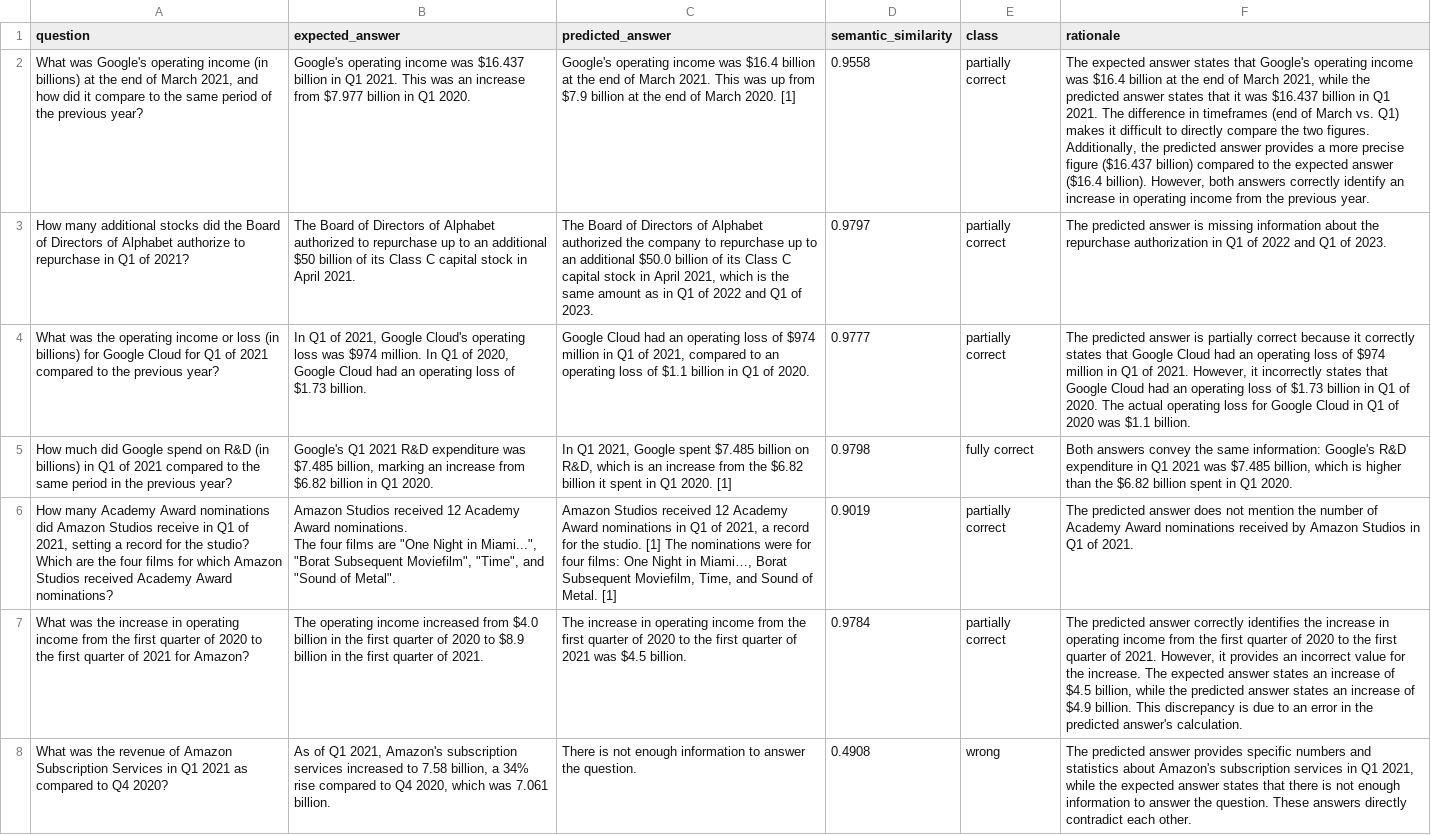
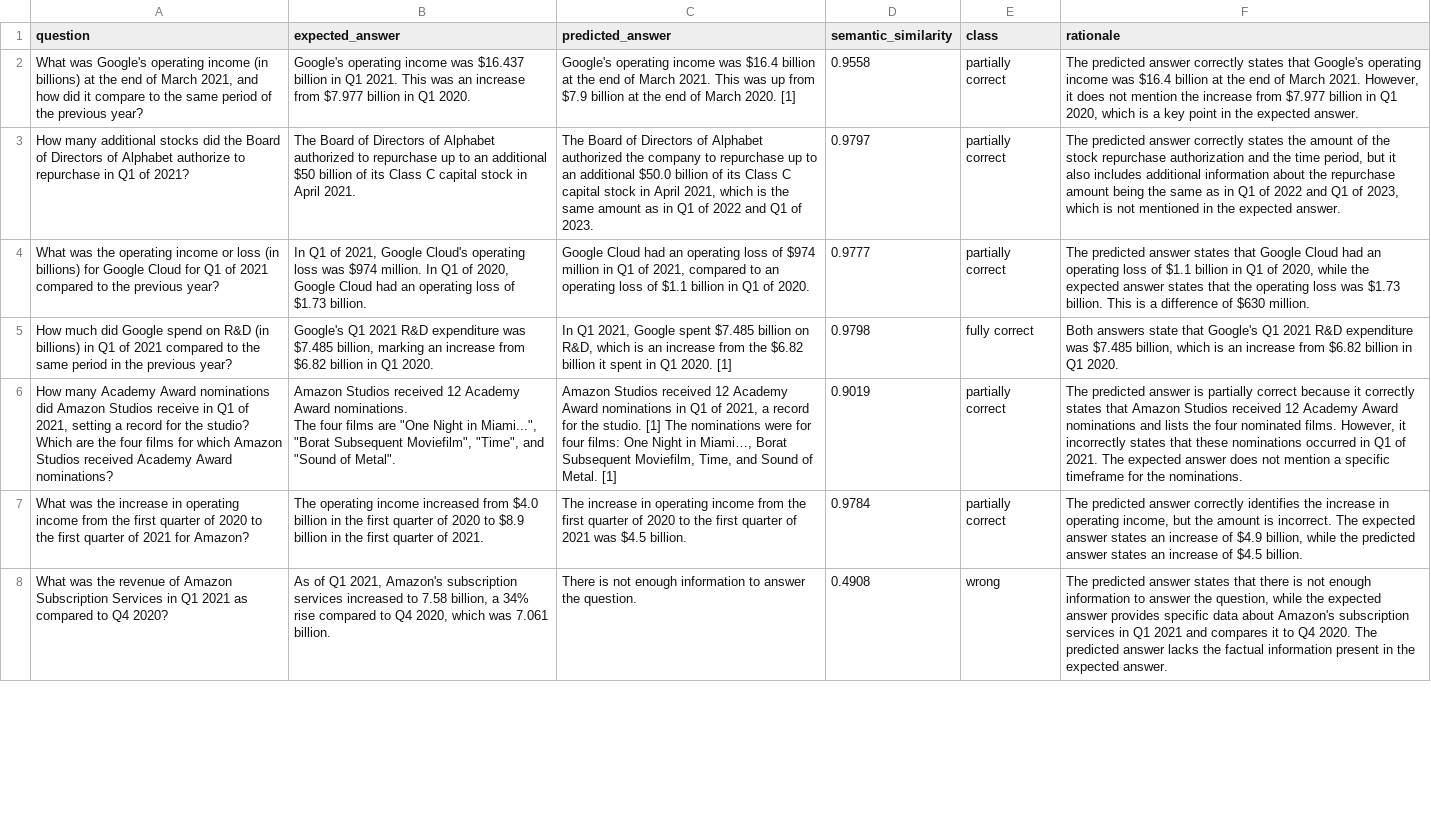
Before and after one commit to arunpshankar/VAIS-RAG-Patterns, a CSV file: data/eval/generation/summarized_answers_results.csv, drawn as a sheet; only a part is shown; the diff covers the shown part only; the diff names each change by its address in the sheet, - before the commit and + after, or states it on an @@ line.

```diff
--- a/data/eval/generation/summarized_answers_results.csv
+++ b/data/eval/generation/summarized_answers_results.csv
-F2 (rationale): The expected answer states that Google's operating income was $16.4 billion at the end of March 2021, while the predicted answer states that it was $16.437 billion in Q1 2021. The difference in timeframes (end of March vs. Q1) makes it difficult to directly compare the two figures. Additionally, the predicted answer provides a more precise figure ($16.437 billion) compared to the expected answer ($16.4 billion). However, both answers correctly identify an increase in operating income from the previous year.
+F2 (rationale): The predicted answer correctly states that Google's operating income was $16.4 billion at the end of March 2021. However, it does not mention the increase from $7.977 billion in Q1 2020, which is a key point in the expected answer.
-F3 (rationale): …predicted answer is missing information about the repurchase authorization in Q1 of 2022 and Q1 of 2023.
+F3 (rationale): …predicted answer correctly states the amount of the stock repurchase authorization and the time period, but it also includes additional information about the repurchase amount being the same as in Q1 of 2022 and Q1 of 2023, which is not mentioned in the expected answer.
-F4 (rationale): …predicted answer is partially correct because it correctly states that Google Cloud had an operating loss of $974 million in Q1 of 2021. However, it incorrectly states that Google Cloud had an operating loss of $1.73 billion in Q1 of 2020. The actual operating loss for Google Cloud in Q1 of 2020 was $1.1 billion.
+F4 (rationale): …predicted answer states that Google Cloud had an operating loss of $1.1 billion in Q1 of 2020, while the expected answer states that the operating loss was $1.73 billion. This is a difference of $630 million.
-F5 (rationale): Both answers convey the same information: Google's R&D expenditure in Q1 2021 was $7.485 billion, which is higher than the $6.82 billion spent in Q1…
+F5 (rationale): Both answers state that Google's Q1 2021 R&D expenditure was $7.485 billion, which is an increase from $6.82 billion in Q1…
-F6 (rationale): …predicted answer does not mention the number of Academy Award nominations received by Amazon Studios in Q1 of 2021.
+F6 (rationale): …predicted answer is partially correct because it correctly states that Amazon Studios received 12 Academy Award nominations and lists the four nominated films. However, it incorrectly states that these nominations occurred in Q1 of 2021. The expected answer does not mention a specific timeframe for the nominations.
-F7 (rationale): …in operating income from the first quarter of 2020 to the first quarter of 2021. However, it provides an incorrect value for the increase. The expected answer states an increase of $4.5 billion, while the predicted answer states an increase of $4.9 billion. This discrepancy is due to an error in the predicted answer's calculation.
+F7 (rationale): …in operating income, but the amount is incorrect. The expected answer states an increase of $4.9 billion, while the predicted answer states an increase of $4.5 billion.
-F8 (rationale): …predicted answer provides specific numbers and statistics about Amazon's subscription services in Q1 2021, while the expected answer states that there is not enough information to answer the question. These answers directly contradict each other.
+F8 (rationale): …predicted answer states that there is not enough information to answer the question, while the expected answer provides specific data about Amazon's subscription services in Q1 2021 and compares it to Q4 2020. The predicted answer lacks the factual information present in the expected answer.
```
Also changed, not shown: 101 edited cells elsewhere in this file, 1 other file.
